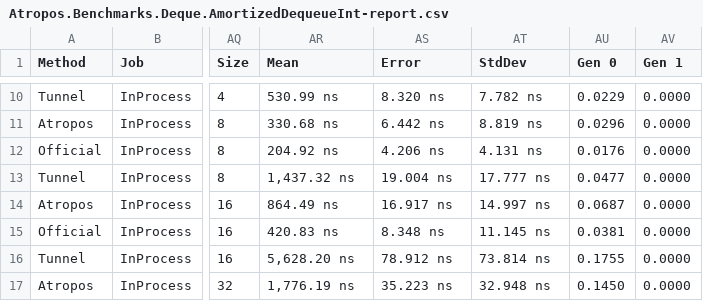
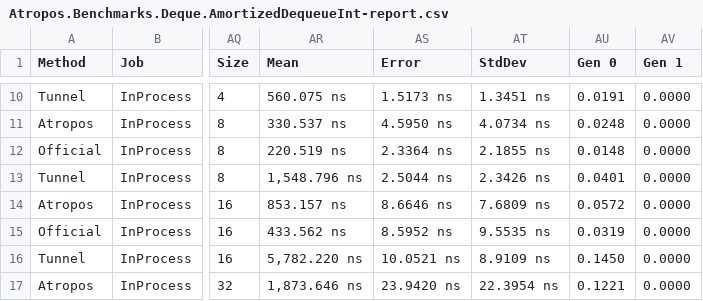
Before and after one commit to evilguest/atropos, a CSV file: Atropos.Benchmarks/BenchmarkDotNet.Artifacts/results/Atropos.Benchmarks.Deque.AmortizedDequeueInt-report.csv, drawn as a sheet; only a part is shown, gaps mark what is left out; the diff covers the shown part only; the diff names each change by its address in the sheet, - before the commit and + after, or states it on an @@ line.

```diff
--- a/Atropos.Benchmarks/BenchmarkDotNet.Artifacts/results/Atropos.Benchmarks.Deque.AmortizedDequeueInt-report.csv
+++ b/Atropos.Benchmarks/BenchmarkDotNet.Artifacts/results/Atropos.Benchmarks.Deque.AmortizedDequeueInt-report.csv
-AR10 (Mean): 530.99 ns
+AR10 (Mean): 560.075 ns
-AS10 (Error): 8.320 ns
+AS10 (Error): 1.5173 ns
-AT10 (StdDev): 7.782 ns
+AT10 (StdDev): 1.3451 ns
-AU10 (Gen 0): 0.0229
+AU10 (Gen 0): 0.0191
-AR11 (Mean): 330.68 ns
+AR11 (Mean): 330.537 ns
-AS11 (Error): 6.442 ns
+AS11 (Error): 4.5950 ns
-AT11 (StdDev): 8.819 ns
+AT11 (StdDev): 4.0734 ns
-AU11 (Gen 0): 0.0296
+AU11 (Gen 0): 0.0248
-AR12 (Mean): 204.92 ns
+AR12 (Mean): 220.519 ns
-AS12 (Error): 4.206 ns
+AS12 (Error): 2.3364 ns
-AT12 (StdDev): 4.131 ns
+AT12 (StdDev): 2.1855 ns
-AU12 (Gen 0): 0.0176
+AU12 (Gen 0): 0.0148
-AR13 (Mean): 1,437.32 ns
+AR13 (Mean): 1,548.796 ns
-AS13 (Error): 19.004 ns
+AS13 (Error): 2.5044 ns
-AT13 (StdDev): 17.777 ns
+AT13 (StdDev): 2.3426 ns
-AU13 (Gen 0): 0.0477
+AU13 (Gen 0): 0.0401
-AR14 (Mean): 864.49 ns
+AR14 (Mean): 853.157 ns
-AS14 (Error): 16.917 ns
+AS14 (Error): 8.6646 ns
-AT14 (StdDev): 14.997 ns
+AT14 (StdDev): 7.6809 ns
-AU14 (Gen 0): 0.0687
+AU14 (Gen 0): 0.0572
-AR15 (Mean): 420.83 ns
+AR15 (Mean): 433.562 ns
-AS15 (Error): 8.348 ns
+AS15 (Error): 8.5952 ns
-AT15 (StdDev): 11.145 ns
+AT15 (StdDev): 9.5535 ns
-AU15 (Gen 0): 0.0381
+AU15 (Gen 0): 0.0319
-AR16 (Mean): 5,628.20 ns
+AR16 (Mean): 5,782.220 ns
-AS16 (Error): 78.912 ns
+AS16 (Error): 10.0521 ns
-AT16 (StdDev): 73.814 ns
+AT16 (StdDev): 8.9109 ns
-AU16 (Gen 0): 0.1755
+AU16 (Gen 0): 0.1450
-AR17 (Mean): 1,776.19 ns
+AR17 (Mean): 1,873.646 ns
-AS17 (Error): 35.223 ns
+AS17 (Error): 23.9420 ns
-AT17 (StdDev): 32.948 ns
+AT17 (StdDev): 22.3954 ns
-AU17 (Gen 0): 0.1450
+AU17 (Gen 0): 0.1221
```
Also changed, not shown: 158 edited cells elsewhere in this file.
